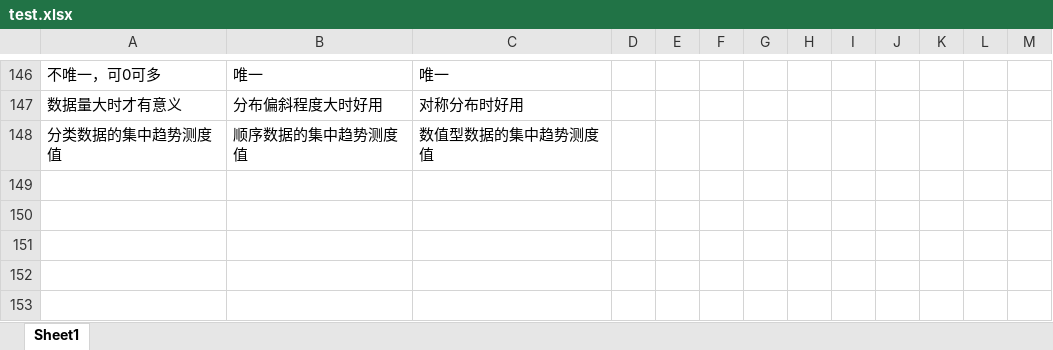
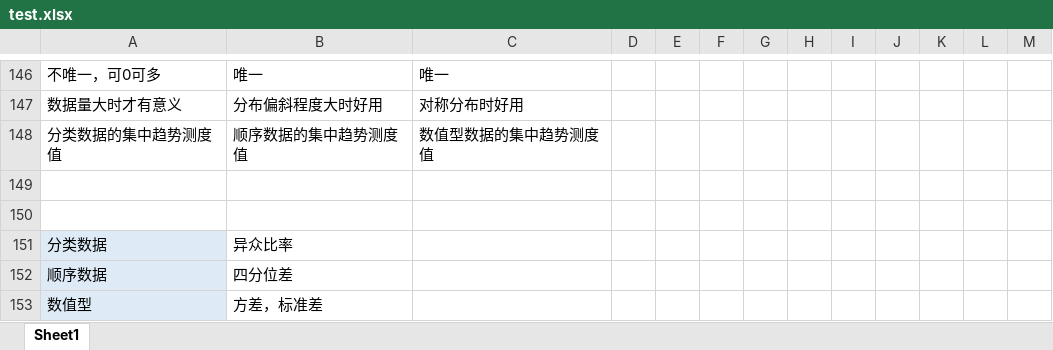
Before and after one commit to kudoxi/CET4_Cat, an Excel workbook: 统计学/test.xlsx, sheet Sheet1, drawn as a sheet; only a part is shown, gaps mark what is left out; values as stored, in another font and other column widths than the file's, no borders; charts and pictures not drawn; the diff names each change by its address in the sheet, - before the commit and + after, or states it on an @@ line.

```diff
--- a/统计学/test.xlsx (sheet Sheet1)
+++ b/统计学/test.xlsx (sheet Sheet1)
+row 149: (empty)
+row 150: (empty)
+row 151: 分类数据 | 异众比率
+row 152: 顺序数据 | 四分位差
+row 153: 数值型 | 方差，标准差
```
Also changed, not shown: charts or pictures, 2 other files.
